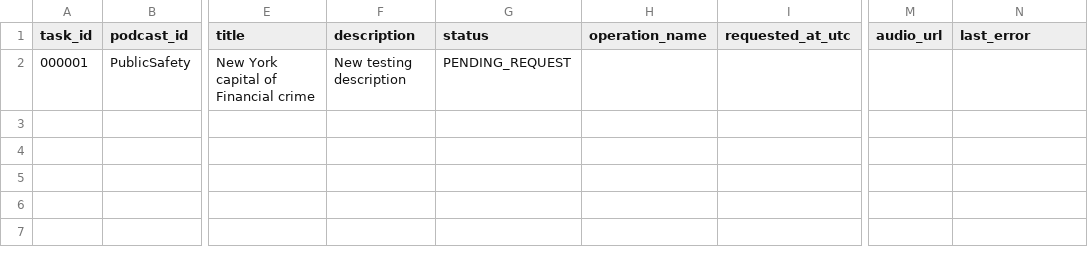
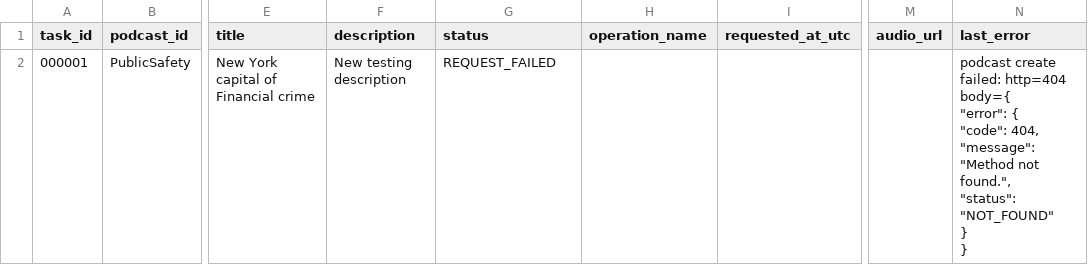
Before and after one commit to agenda-podcast/newsroom, a CSV file: data/video-data/episodes_requests.csv, drawn as a sheet; only a part is shown, gaps mark what is left out; ↵ is a line break in a cell; the diff names each change by its address in the sheet, - before the commit and + after, or states it on an @@ line.

```diff
--- a/data/video-data/episodes_requests.csv
+++ b/data/video-data/episodes_requests.csv
-G2 (status): PENDING_REQUEST
+G2 (status): REQUEST_FAILED
-N2 (last_error): (empty)
+N2 (last_error): podcast create failed: http=404 body={ ↵ "error": { ↵ "code": 404, ↵ "message": "Method not found.", ↵ "status": "NOT_FOUND" ↵ } ↵ }
```
